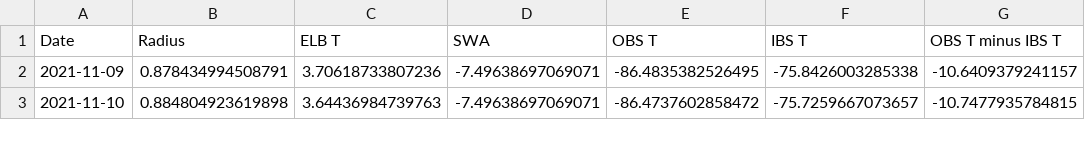
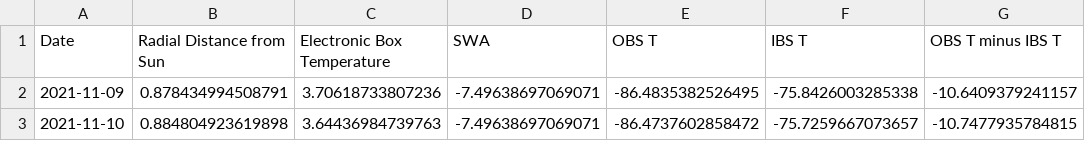
Before and after one commit to Rishie123/Render_Dashboard_EDS, a CSV file: src/Solar_Orbiter_with_anomalies.csv, drawn as a sheet; only a part is shown; the diff names each change by its address in the sheet, - before the commit and + after, or states it on an @@ line.

Commit message:
Update Solar_Orbiter_with_anomalies.csv

```diff
--- a/src/Solar_Orbiter_with_anomalies.csv
+++ b/src/Solar_Orbiter_with_anomalies.csv
-B1: Radius
+B1: Radial Distance from Sun
-C1: ELB T
+C1: Electronic Box Temperature
```
